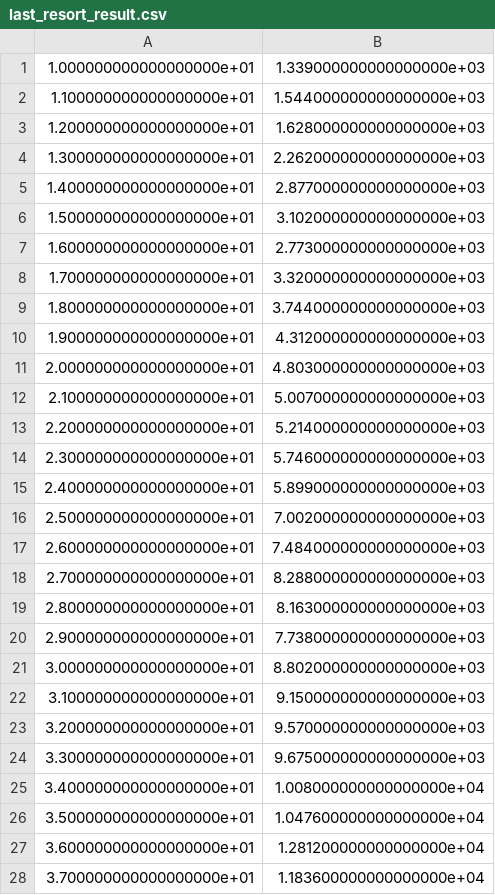
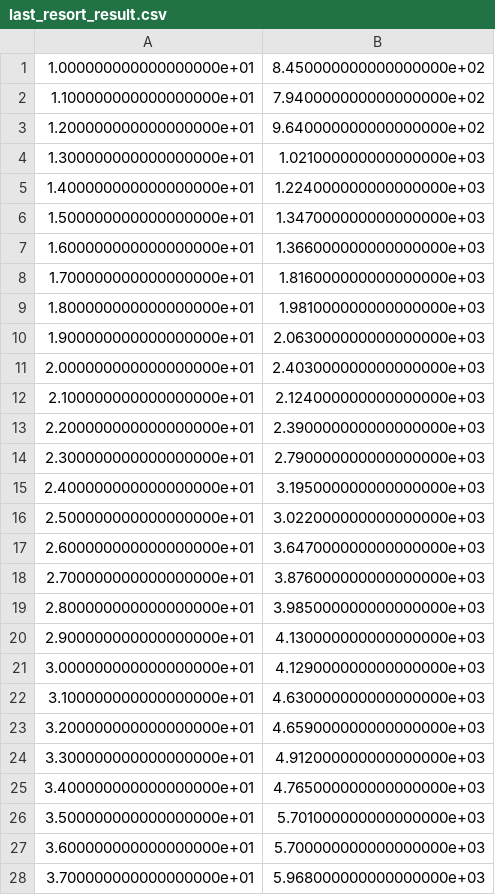
Before and after one commit to feisuxiaozhu/gate-complexity, a CSV file: short_range_interaction/last_resort_result.csv, drawn as a sheet; only a part is shown; the diff covers the shown part only.

```diff
--- a/short_range_interaction/last_resort_result.csv
+++ b/short_range_interaction/last_resort_result.csv
@@ -1,28 +1,28 @@
-1.000000000000000000e+01,1.339000000000000000e+03
-1.100000000000000000e+01,1.544000000000000000e+03
-1.200000000000000000e+01,1.628000000000000000e+03
-1.300000000000000000e+01,2.262000000000000000e+03
-1.400000000000000000e+01,2.877000000000000000e+03
-1.500000000000000000e+01,3.102000000000000000e+03
-1.600000000000000000e+01,2.773000000000000000e+03
-1.700000000000000000e+01,3.320000000000000000e+03
-1.800000000000000000e+01,3.744000000000000000e+03
-1.900000000000000000e+01,4.312000000000000000e+03
-2.000000000000000000e+01,4.803000000000000000e+03
-2.100000000000000000e+01,5.007000000000000000e+03
-2.200000000000000000e+01,5.214000000000000000e+03
-2.300000000000000000e+01,5.746000000000000000e+03
-2.400000000000000000e+01,5.899000000000000000e+03
-2.500000000000000000e+01,7.002000000000000000e+03
-2.600000000000000000e+01,7.484000000000000000e+03
-2.700000000000000000e+01,8.288000000000000000e+03
-2.800000000000000000e+01,8.163000000000000000e+03
-2.900000000000000000e+01,7.738000000000000000e+03
-3.000000000000000000e+01,8.802000000000000000e+03
-3.100000000000000000e+01,9.150000000000000000e+03
-3.200000000000000000e+01,9.570000000000000000e+03
-3.300000000000000000e+01,9.675000000000000000e+03
-3.400000000000000000e+01,1.008000000000000000e+04
-3.500000000000000000e+01,1.047600000000000000e+04
-3.600000000000000000e+01,1.281200000000000000e+04
-3.700000000000000000e+01,1.183600000000000000e+04
+1.000000000000000000e+01,8.450000000000000000e+02
+1.100000000000000000e+01,7.940000000000000000e+02
+1.200000000000000000e+01,9.640000000000000000e+02
+1.300000000000000000e+01,1.021000000000000000e+03
+1.400000000000000000e+01,1.224000000000000000e+03
+1.500000000000000000e+01,1.347000000000000000e+03
+1.600000000000000000e+01,1.366000000000000000e+03
+1.700000000000000000e+01,1.816000000000000000e+03
+1.800000000000000000e+01,1.981000000000000000e+03
+1.900000000000000000e+01,2.063000000000000000e+03
+2.000000000000000000e+01,2.403000000000000000e+03
+2.100000000000000000e+01,2.124000000000000000e+03
+2.200000000000000000e+01,2.390000000000000000e+03
+2.300000000000000000e+01,2.790000000000000000e+03
+2.400000000000000000e+01,3.195000000000000000e+03
+2.500000000000000000e+01,3.022000000000000000e+03
+2.600000000000000000e+01,3.647000000000000000e+03
+2.700000000000000000e+01,3.876000000000000000e+03
+2.800000000000000000e+01,3.985000000000000000e+03
+2.900000000000000000e+01,4.130000000000000000e+03
+3.000000000000000000e+01,4.129000000000000000e+03
+3.100000000000000000e+01,4.630000000000000000e+03
+3.200000000000000000e+01,4.659000000000000000e+03
+3.300000000000000000e+01,4.912000000000000000e+03
+3.400000000000000000e+01,4.765000000000000000e+03
+3.500000000000000000e+01,5.701000000000000000e+03
+3.600000000000000000e+01,5.700000000000000000e+03
+3.700000000000000000e+01,5.968000000000000000e+03
```
Also changed, not shown: 63 edited cells elsewhere in this file, 3 other files.
